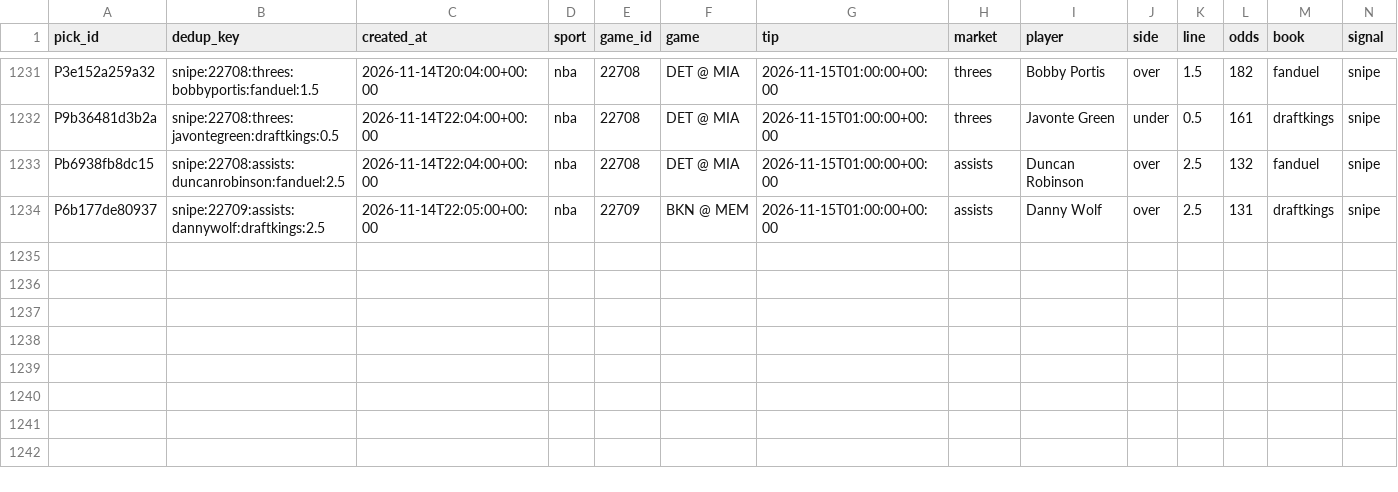
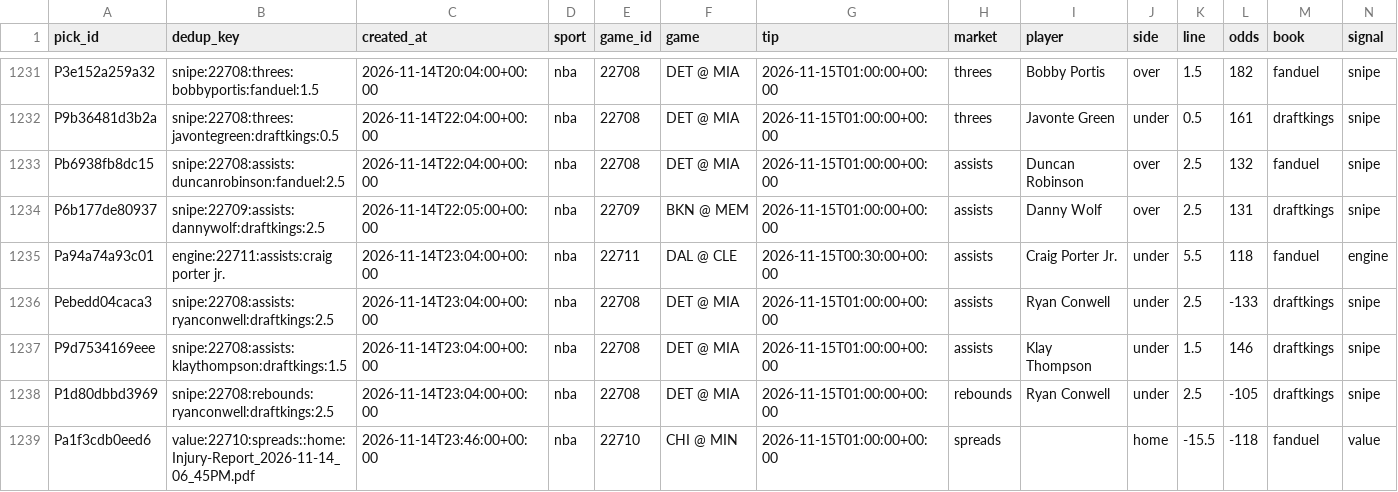
Before and after one commit to PirateKingInc/test-m11, a CSV file: ledger/picks.csv, drawn as a sheet; only a part is shown, gaps mark what is left out; rows hold the shown columns only; the diff names each change by its address in the sheet, - before the commit and + after, or states it on an @@ line.

```diff
--- a/ledger/picks.csv
+++ b/ledger/picks.csv
+row 1235: Pa94a74a93c01 | engine:22711:assists:craig porter jr. | 2026-11-14T23:04:00+00:00 | nba | 22711 | DAL @ CLE | 2026-11-15T00:30:00+00:00 | assists | Craig Porter Jr. | under | 5.5 | 118 | fanduel | engine
+row 1236: Pebedd04caca3 | snipe:22708:assists:ryanconwell:draftkings:2.5 | 2026-11-14T23:04:00+00:00 | nba | 22708 | DET @ MIA | 2026-11-15T01:00:00+00:00 | assists | Ryan Conwell | under | 2.5 | -133 | draftkings | snipe
+row 1237: P9d7534169eee | snipe:22708:assists:klaythompson:draftkings:1.5 | 2026-11-14T23:04:00+00:00 | nba | 22708 | DET @ MIA | 2026-11-15T01:00:00+00:00 | assists | Klay Thompson | under | 1.5 | 146 | draftkings | snipe
+row 1238: P1d80dbbd3969 | snipe:22708:rebounds:ryanconwell:draftkings:2.5 | 2026-11-14T23:04:00+00:00 | nba | 22708 | DET @ MIA | 2026-11-15T01:00:00+00:00 | rebounds | Ryan Conwell | under | 2.5 | -105 | draftkings | snipe
+row 1239: Pa1f3cdb0eed6 | value:22710:spreads::home:Injury-Report_2026-11-14_06_45PM.pdf | 2026-11-14T23:46:00+00:00 | nba | 22710 | CHI @ MIN | 2026-11-15T01:00:00+00:00 | spreads |  | home | -15.5 | -118 | fanduel | value
```
Also changed, not shown: ledger/annotations.csv, ledger/card.csv, 3 other files.
